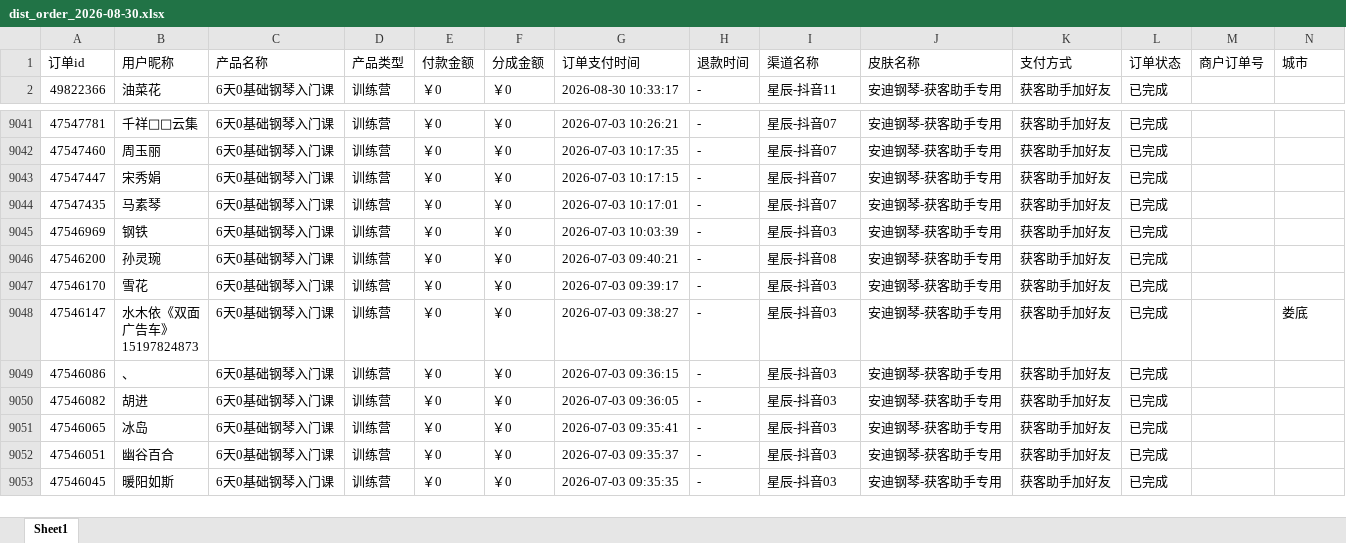
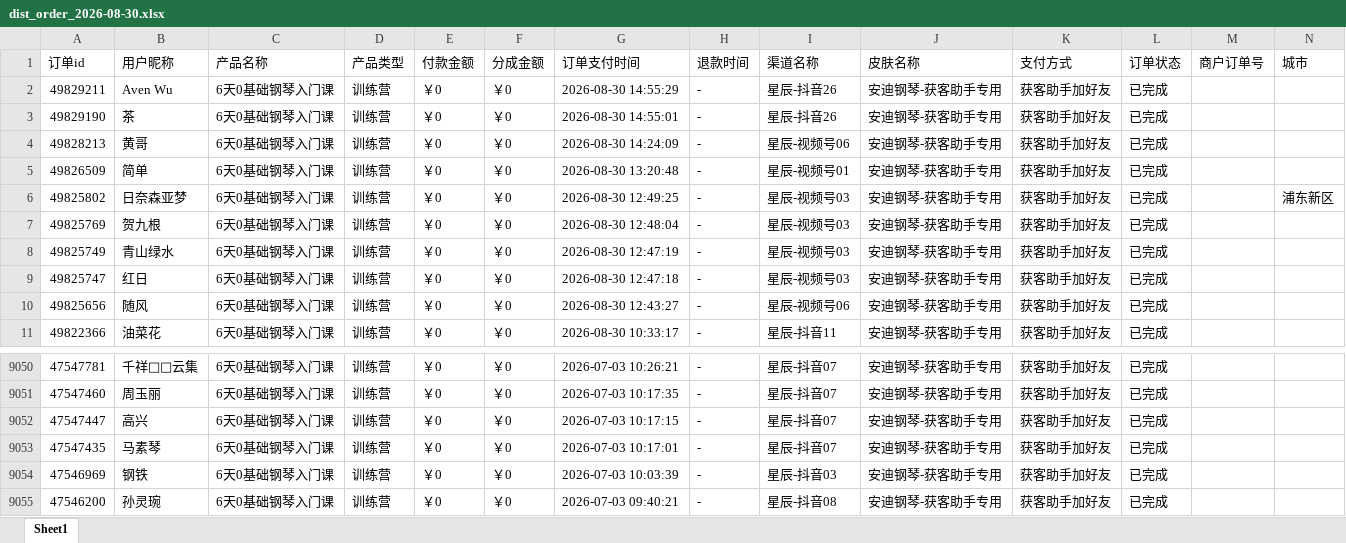
Before and after one commit to JNC121314/jianzhi-dashboard, an Excel workbook: data/exports/抖音/dist_order_2026-08-30.xlsx, sheet Sheet1, drawn as a sheet; only a part is shown, gaps mark what is left out; the shorter side is filled out with more unchanged rows; values as stored, in another font and other column widths than the file's, no borders; addresses are those after the commit; the diff names each change by its address in the sheet, - before the commit and + after, or states it on an @@ line.

```diff
--- a/data/exports/抖音/dist_order_2026-08-30.xlsx (sheet Sheet1)
+++ b/data/exports/抖音/dist_order_2026-08-30.xlsx (sheet Sheet1)
+row 2: 49829211 | Aven Wu | 6天0基础钢琴入门课 | 训练营 | ￥0 | ￥0 | 2026-08-30 14:55:29 | - | 星辰-抖音26 | 安迪钢琴-获客助手专用 | 获客助手加好友 | 已完成
+row 3: 49829190 | 茶 | 6天0基础钢琴入门课 | 训练营 | ￥0 | ￥0 | 2026-08-30 14:55:01 | - | 星辰-抖音26 | 安迪钢琴-获客助手专用 | 获客助手加好友 | 已完成
+row 4: 49828213 | 黄哥 | 6天0基础钢琴入门课 | 训练营 | ￥0 | ￥0 | 2026-08-30 14:24:09 | - | 星辰-视频号06 | 安迪钢琴-获客助手专用 | 获客助手加好友 | 已完成
+row 5: 49826509 | 简单 | 6天0基础钢琴入门课 | 训练营 | ￥0 | ￥0 | 2026-08-30 13:20:48 | - | 星辰-视频号01 | 安迪钢琴-获客助手专用 | 获客助手加好友 | 已完成
+row 6: 49825802 | 日奈森亚梦 | 6天0基础钢琴入门课 | 训练营 | ￥0 | ￥0 | 2026-08-30 12:49:25 | - | 星辰-视频号03 | 安迪钢琴-获客助手专用 | 获客助手加好友 | 已完成 |  | 浦东新区
+row 7: 49825769 | 贺九根 | 6天0基础钢琴入门课 | 训练营 | ￥0 | ￥0 | 2026-08-30 12:48:04 | - | 星辰-视频号03 | 安迪钢琴-获客助手专用 | 获客助手加好友 | 已完成
+row 8: 49825749 | 青山绿水 | 6天0基础钢琴入门课 | 训练营 | ￥0 | ￥0 | 2026-08-30 12:47:19 | - | 星辰-视频号03 | 安迪钢琴-获客助手专用 | 获客助手加好友 | 已完成
+row 9: 49825747 | 红日 | 6天0基础钢琴入门课 | 训练营 | ￥0 | ￥0 | 2026-08-30 12:47:18 | - | 星辰-视频号03 | 安迪钢琴-获客助手专用 | 获客助手加好友 | 已完成
+row 10: 49825656 | 随风 | 6天0基础钢琴入门课 | 训练营 | ￥0 | ￥0 | 2026-08-30 12:43:27 | - | 星辰-视频号06 | 安迪钢琴-获客助手专用 | 获客助手加好友 | 已完成
-B9052 (用户昵称): 宋秀娟
+B9052 (用户昵称): 高兴
```
Also changed, not shown: data/exports/严总/dist_order_2026-08-30.xlsx, data/exports/毛毛矩阵/dist_order_2026-08-30.xlsx, 7 other files.
